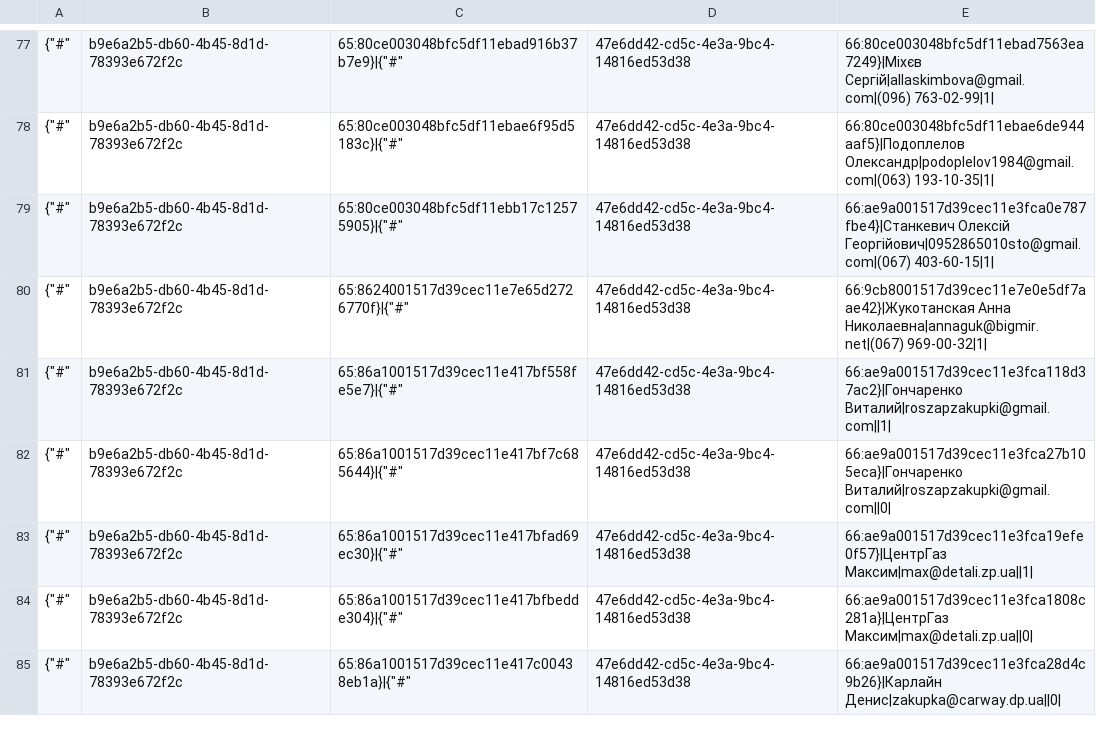
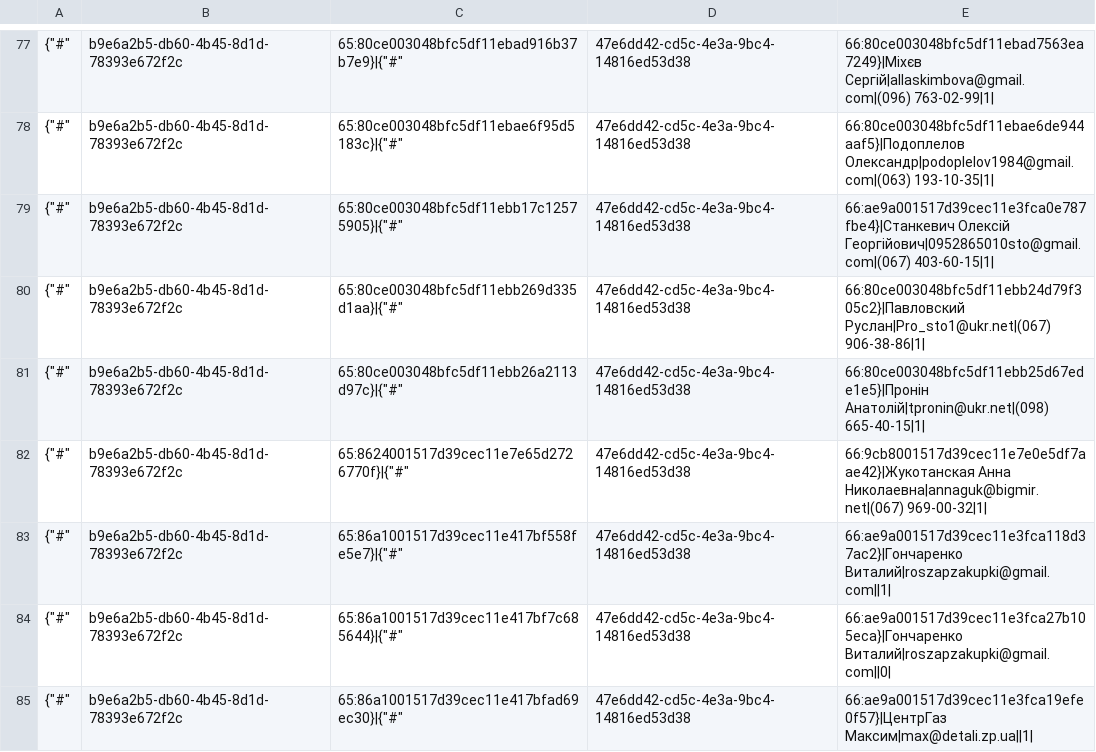
Before and after one commit to TorsionGroup/decort_shop, a CSV file: decort_shop/shop/load_data/cache/customer_contacts.csv, drawn as a sheet; only a part is shown, gaps mark what is left out; the shorter side is filled out with more unchanged rows.

```diff
--- a/decort_shop/shop/load_data/cache/customer_contacts.csv
+++ b/decort_shop/shop/load_data/cache/customer_contacts.csv
@@ -79,2 +79,4 @@
 {"#",b9e6a2b5-db60-4b45-8d1d-78393e672f2c,65:80ce003048bfc5df11ebb17c12575905}|{"#",47e6dd42-cd5c-4e3a-9bc4-14816ed53d38,66:ae9a001517d39cec11e3fca0e787fbe4}|Станкевич Олексій Георгійович|0952865010sto@gmail.com|(067) 403-60-15|1|
+{"#",b9e6a2b5-db60-4b45-8d1d-78393e672f2c,65:80ce003048bfc5df11ebb269d335d1aa}|{"#",47e6dd42-cd5c-4e3a-9bc4-14816ed53d38,66:80ce003048bfc5df11ebb24d79f305c2}|Павловский Руслан|Pro_sto1@ukr.net|(067) 906-38-86|1|
+{"#",b9e6a2b5-db60-4b45-8d1d-78393e672f2c,65:80ce003048bfc5df11ebb26a2113d97c}|{"#",47e6dd42-cd5c-4e3a-9bc4-14816ed53d38,66:80ce003048bfc5df11ebb25d67ede1e5}|Пронін Анатолій|tpronin@ukr.net|(098) 665-40-15|1|
 {"#",b9e6a2b5-db60-4b45-8d1d-78393e672f2c,65:8624001517d39cec11e7e65d2726770f}|{"#",47e6dd42-cd5c-4e3a-9bc4-14816ed53d38,66:9cb8001517d39cec11e7e0e5df7aae42}|Жукотанская Анна Николаевна|annaguk@bigmir.net|(067) 969-00-32|1|
```
Also changed, not shown: decort_shop/shop/load_data/cache/balances.csv, 3 other files.
